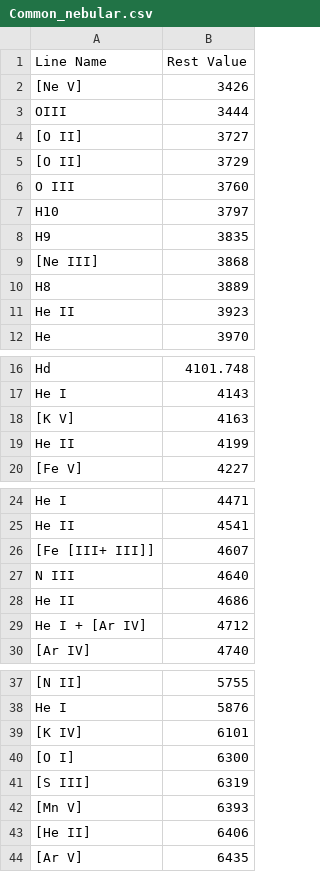
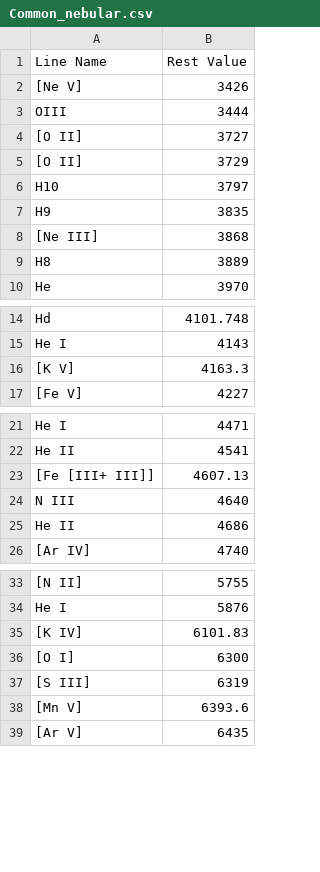
Before and after one commit to jbchampagne/LL-database-jdaviz, a CSV file: Common_nebular.csv, drawn as a sheet; only a part is shown, gaps mark what is left out; removed rows and columns are numbered as before the commit, all else as after; the diff names each change by its address in the sheet, - before the commit and + after, or states it on an @@ line.

```diff
--- a/Common_nebular.csv
+++ b/Common_nebular.csv
-row 6: O III | 3760
-row 11: He II | 3923
-B16 (Rest Value): 4163
+B16 (Rest Value): 4163.3
-row 19: He II | 4199
-B23 (Rest Value): 4607
+B23 (Rest Value): 4607.13
-row 29: He I + [Ar IV] | 4712
-B35 (Rest Value): 6101
+B35 (Rest Value): 6101.83
-B38 (Rest Value): 6393
+B38 (Rest Value): 6393.6
-row 43: [He II] | 6406
```
Also changed, not shown: 4 other files.
